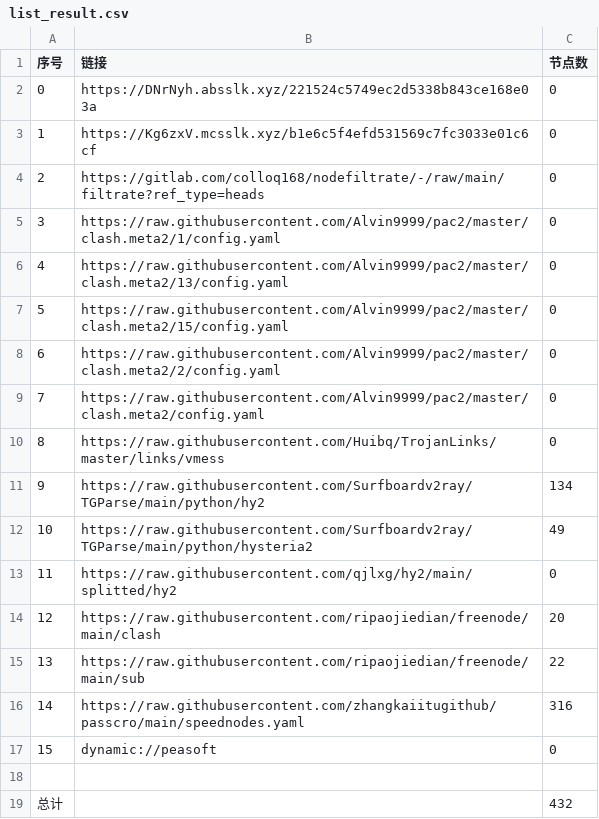
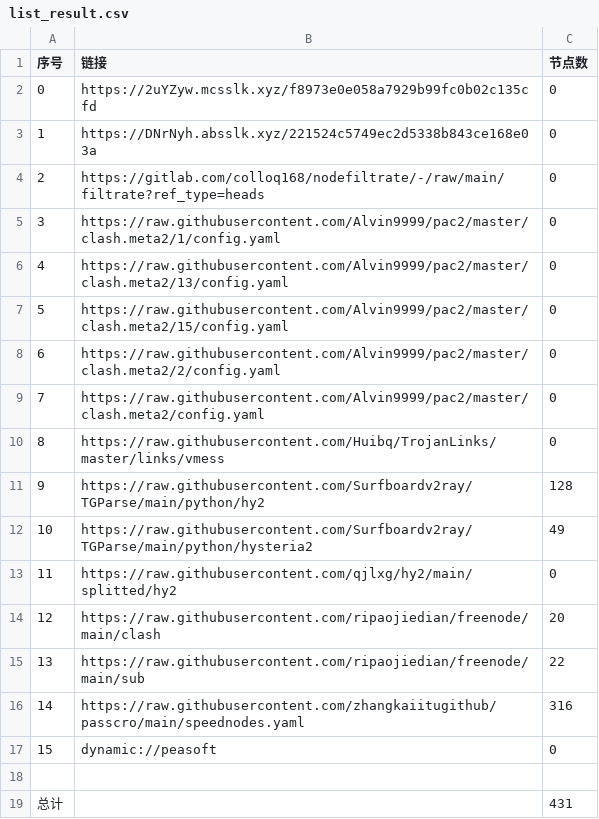
Before and after one commit to xihaoduo/AutoMergePublicNodes, a CSV file: list_result.csv, drawn as a sheet.

```diff
--- a/list_result.csv
+++ b/list_result.csv
@@ -1,4 +1,4 @@
 序号,链接,节点数
-0,https://DNrNyh.absslk.xyz/221524c5749ec2d5338b843ce168e03a,0
-1,https://Kg6zxV.mcsslk.xyz/b1e6c5f4efd531569c7fc3033e01c6cf,0
+0,https://2uYZyw.mcsslk.xyz/f8973e0e058a7929b99fc0b02c135cfd,0
+1,https://DNrNyh.absslk.xyz/221524c5749ec2d5338b843ce168e03a,0
 2,https://gitlab.com/colloq168/nodefiltrate/-/raw/main/filtrate?ref_type=heads,0
@@ -10,3 +10,3 @@
 8,https://raw.githubusercontent.com/Huibq/TrojanLinks/master/links/vmess,0
-9,https://raw.githubusercontent.com/Surfboardv2ray/TGParse/main/python/hy2,134
+9,https://raw.githubusercontent.com/Surfboardv2ray/TGParse/main/python/hy2,128
 10,https://raw.githubusercontent.com/Surfboardv2ray/TGParse/main/python/hysteria2,49
@@ -18,2 +18,2 @@
 
-总计,,432
+总计,,431
```
Also changed, not shown: 6 other files.
